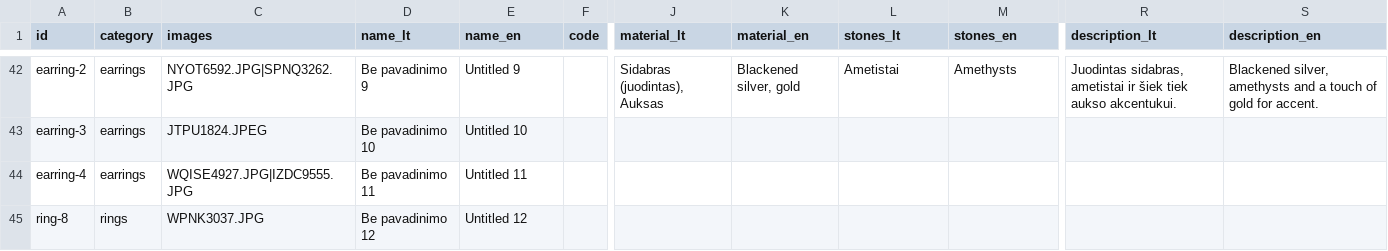
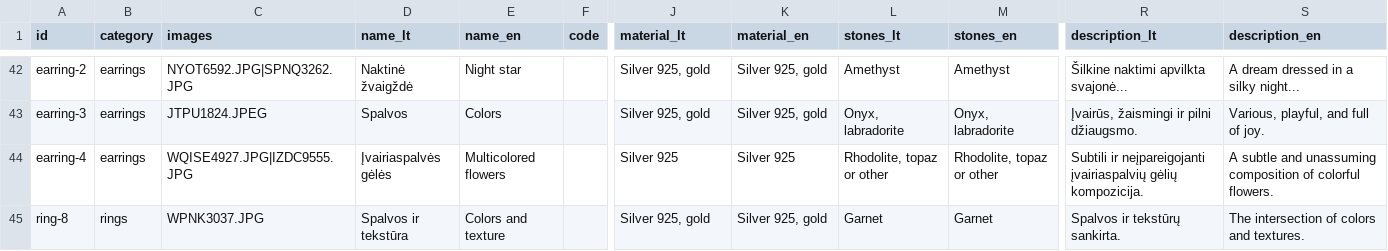
Before and after one commit to orianaledesma/rimaberg-website, a CSV file: content/products.csv, drawn as a sheet; only a part is shown, gaps mark what is left out; the diff covers the shown part only; the diff names each change by its address in the sheet, - before the commit and + after, or states it on an @@ line.

```diff
--- a/content/products.csv
+++ b/content/products.csv
-D42 (name_lt): Be pavadinimo 9
+D42 (name_lt): Naktinė žvaigždė
-E42 (name_en): Untitled 9
+E42 (name_en): Night star
-J42 (material_lt): Sidabras (juodintas), Auksas
+J42 (material_lt): Silver 925, gold
-K42 (material_en): Blackened silver, gold
+K42 (material_en): Silver 925, gold
-L42 (stones_lt): Ametistai
+L42 (stones_lt): Amethyst
-M42 (stones_en): Amethysts
+M42 (stones_en): Amethyst
-R42 (description_lt): Juodintas sidabras, ametistai ir šiek tiek aukso akcentukui.
+R42 (description_lt): Šilkine naktimi apvilkta svajonė...
-S42 (description_en): Blackened silver, amethysts and a touch of gold for accent.
+S42 (description_en): A dream dressed in a silky night...
-D43 (name_lt): Be pavadinimo 10
+D43 (name_lt): Spalvos
-E43 (name_en): Untitled 10
+E43 (name_en): Colors
-J43 (material_lt): (empty)
+J43 (material_lt): Silver 925, gold
-K43 (material_en): (empty)
+K43 (material_en): Silver 925, gold
-L43 (stones_lt): (empty)
+L43 (stones_lt): Onyx, labradorite
-M43 (stones_en): (empty)
+M43 (stones_en): Onyx, labradorite
-R43 (description_lt): (empty)
+R43 (description_lt): Įvairūs, žaismingi ir pilni džiaugsmo.
-S43 (description_en): (empty)
+S43 (description_en): Various, playful, and full of joy.
-D44 (name_lt): Be pavadinimo 11
+D44 (name_lt): Įvairiaspalvės gėlės
-E44 (name_en): Untitled 11
+E44 (name_en): Multicolored flowers
-J44 (material_lt): (empty)
+J44 (material_lt): Silver 925
-K44 (material_en): (empty)
+K44 (material_en): Silver 925
-L44 (stones_lt): (empty)
+L44 (stones_lt): Rhodolite, topaz or other
-M44 (stones_en): (empty)
+M44 (stones_en): Rhodolite, topaz or other
-R44 (description_lt): (empty)
+R44 (description_lt): Subtili ir neįpareigojanti įvairiaspalvių gėlių kompozicija.
-S44 (description_en): (empty)
+S44 (description_en): A subtle and unassuming composition of colorful flowers.
-D45 (name_lt): Be pavadinimo 12
+D45 (name_lt): Spalvos ir tekstūra
-E45 (name_en): Untitled 12
+E45 (name_en): Colors and texture
-J45 (material_lt): (empty)
+J45 (material_lt): Silver 925, gold
-K45 (material_en): (empty)
+K45 (material_en): Silver 925, gold
-L45 (stones_lt): (empty)
+L45 (stones_lt): Garnet
-M45 (stones_en): (empty)
+M45 (stones_en): Garnet
-R45 (description_lt): (empty)
+R45 (description_lt): Spalvos ir tekstūrų sankirta.
-S45 (description_en): (empty)
+S45 (description_en): The intersection of colors and textures.
```
Also changed, not shown: 106 edited cells elsewhere in this file, 5 other files.
